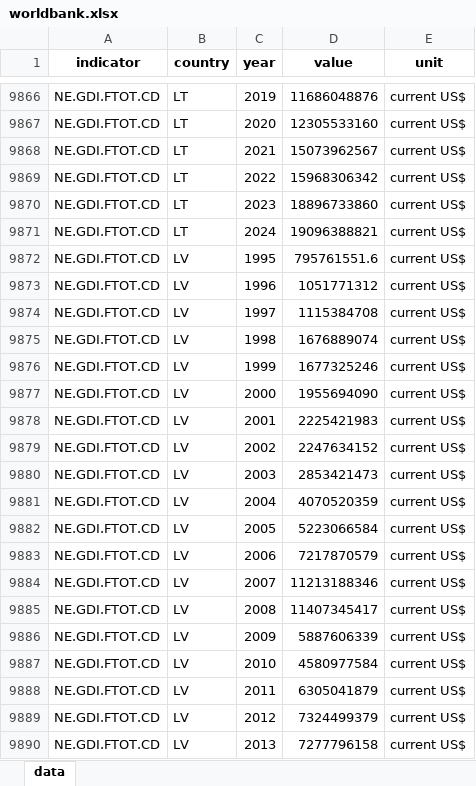
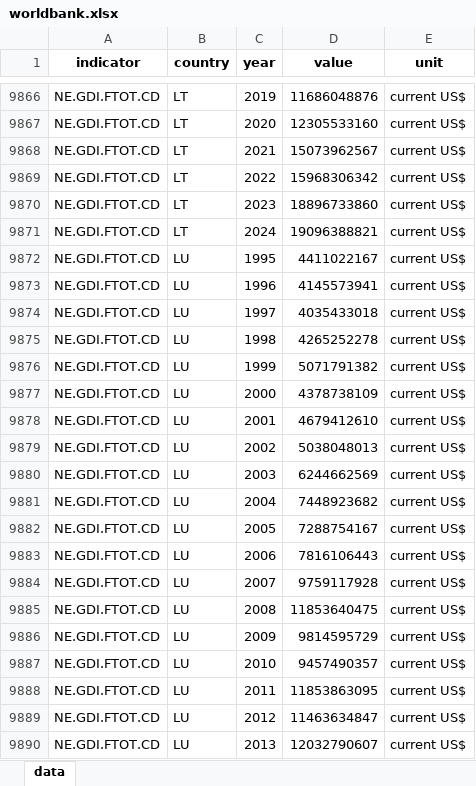
Before and after one commit to stberry7/stberry7.github.io, an Excel workbook: worldbank/worldbank.xlsx, sheet data, drawn as a sheet; only a part is shown, gaps mark what is left out; the shorter side is filled out with more unchanged rows; values as stored, in another font and other column widths than the file's, no borders; the diff covers the shown part only; the diff names each change by its address in the sheet, - before the commit and + after, or states it on an @@ line.

Commit message:
Add files via upload

```diff
--- a/worldbank/worldbank.xlsx (sheet data)
+++ b/worldbank/worldbank.xlsx (sheet data)
+row 9872: NE.GDI.FTOT.CD | LU | 1995 | 4411022167 | current US$
+row 9873: NE.GDI.FTOT.CD | LU | 1996 | 4145573941 | current US$
+row 9874: NE.GDI.FTOT.CD | LU | 1997 | 4035433018 | current US$
+row 9875: NE.GDI.FTOT.CD | LU | 1998 | 4265252278 | current US$
+row 9876: NE.GDI.FTOT.CD | LU | 1999 | 5071791382 | current US$
+row 9877: NE.GDI.FTOT.CD | LU | 2000 | 4378738109 | current US$
+row 9878: NE.GDI.FTOT.CD | LU | 2001 | 4679412610 | current US$
+row 9879: NE.GDI.FTOT.CD | LU | 2002 | 5038048013 | current US$
+row 9880: NE.GDI.FTOT.CD | LU | 2003 | 6244662569 | current US$
+row 9881: NE.GDI.FTOT.CD | LU | 2004 | 7448923682 | current US$
+row 9882: NE.GDI.FTOT.CD | LU | 2005 | 7288754167 | current US$
+row 9883: NE.GDI.FTOT.CD | LU | 2006 | 7816106443 | current US$
+row 9884: NE.GDI.FTOT.CD | LU | 2007 | 9759117928 | current US$
+row 9885: NE.GDI.FTOT.CD | LU | 2008 | 11853640475 | current US$
+row 9886: NE.GDI.FTOT.CD | LU | 2009 | 9814595729 | current US$
+row 9887: NE.GDI.FTOT.CD | LU | 2010 | 9457490357 | current US$
+row 9888: NE.GDI.FTOT.CD | LU | 2011 | 11853863095 | current US$
+row 9889: NE.GDI.FTOT.CD | LU | 2012 | 11463634847 | current US$
+row 9890: NE.GDI.FTOT.CD | LU | 2013 | 12032790607 | current US$
```
Also changed, not shown: 11 added rows elsewhere in this sheet.
